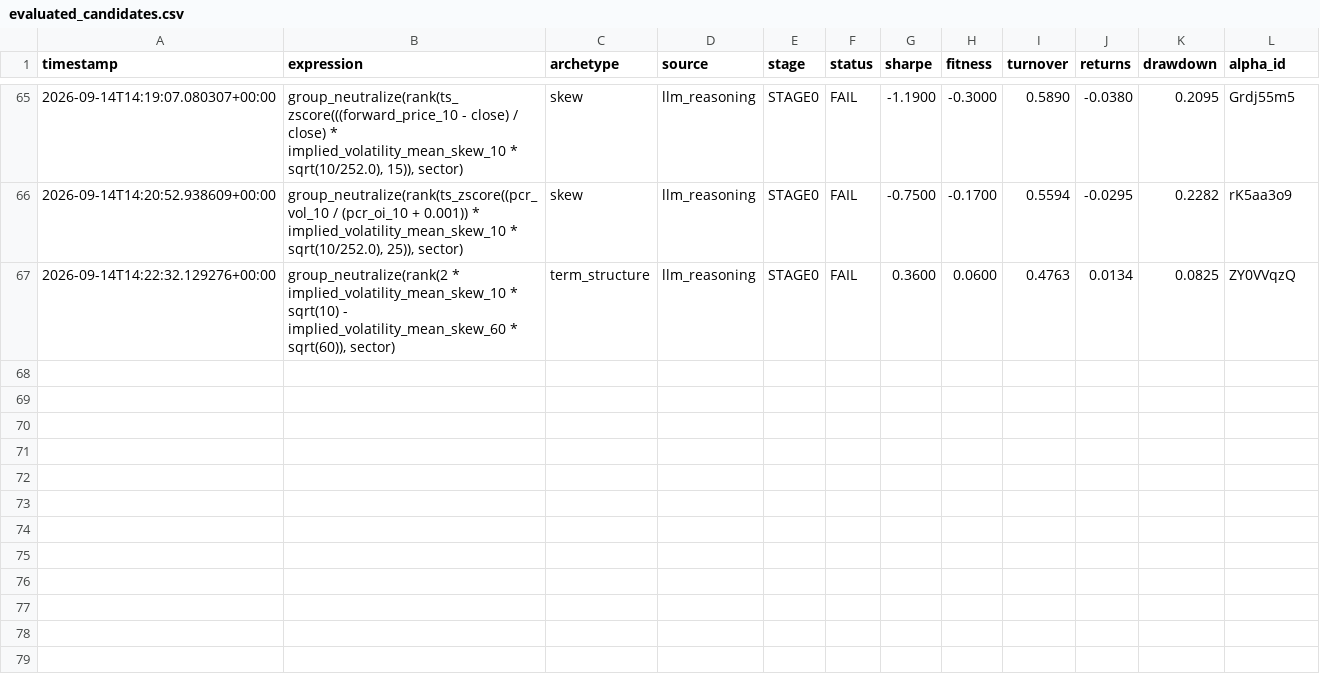
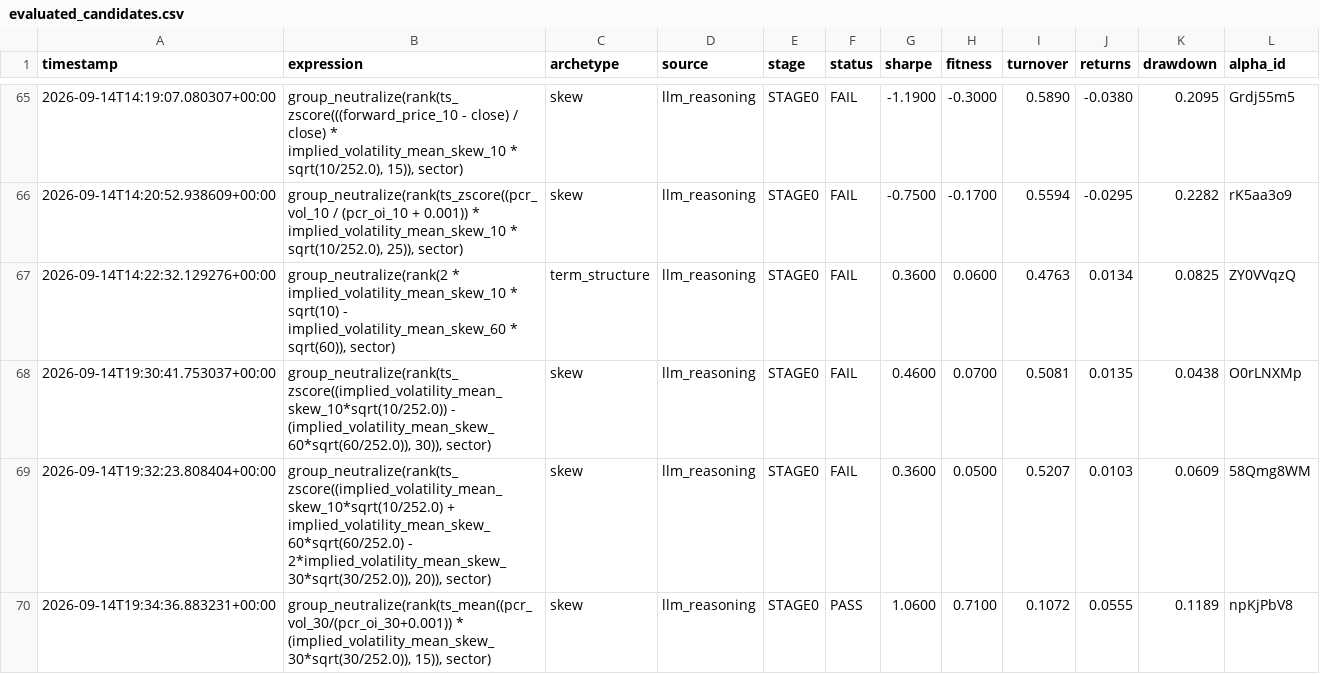
Before and after one commit to Xtley001/brain-alpha-pipeline, a CSV file: brain_options/data/evaluated_candidates.csv, drawn as a sheet; only a part is shown, gaps mark what is left out; the diff names each change by its address in the sheet, - before the commit and + after, or states it on an @@ line.

```diff
--- a/brain_options/data/evaluated_candidates.csv
+++ b/brain_options/data/evaluated_candidates.csv
+row 68: 2026-09-14T19:30:41.753037+00:00 | group_neutralize(rank(ts_zscore((implied_volatility_mean_skew_10*sqrt(10/252.0)) - (implied_volatility_mean_skew_60*sqrt(60/252.0)), 30)), sector) | skew | llm_reasoning | STAGE0 | FAIL | 0.4600 | 0.0700 | 0.5081 | 0.0135 | 0.0438 | O0rLNXMp
+row 69: 2026-09-14T19:32:23.808404+00:00 | group_neutralize(rank(ts_zscore((implied_volatility_mean_skew_10*sqrt(10/252.0) + implied_volatility_mean_skew_60*sqrt(60/252.0) - 2*implied_volatility_mean_skew_30*sqrt(30/252.0)), 20)), sector) | skew | llm_reasoning | STAGE0 | FAIL | 0.3600 | 0.0500 | 0.5207 | 0.0103 | 0.0609 | 58Qmg8WM
+row 70: 2026-09-14T19:34:36.883231+00:00 | group_neutralize(rank(ts_mean((pcr_vol_30/(pcr_oi_30+0.001)) * (implied_volatility_mean_skew_30*sqrt(30/252.0)), 15)), sector) | skew | llm_reasoning | STAGE0 | PASS | 1.0600 | 0.7100 | 0.1072 | 0.0555 | 0.1189 | npKjPbV8
```
